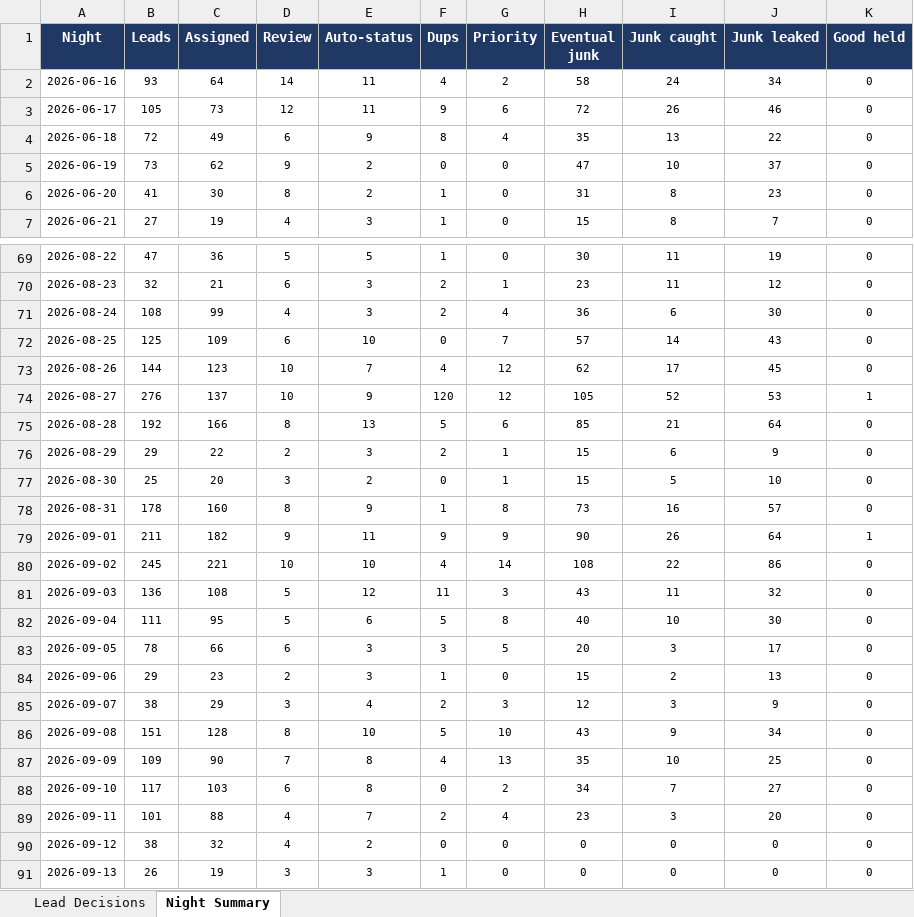
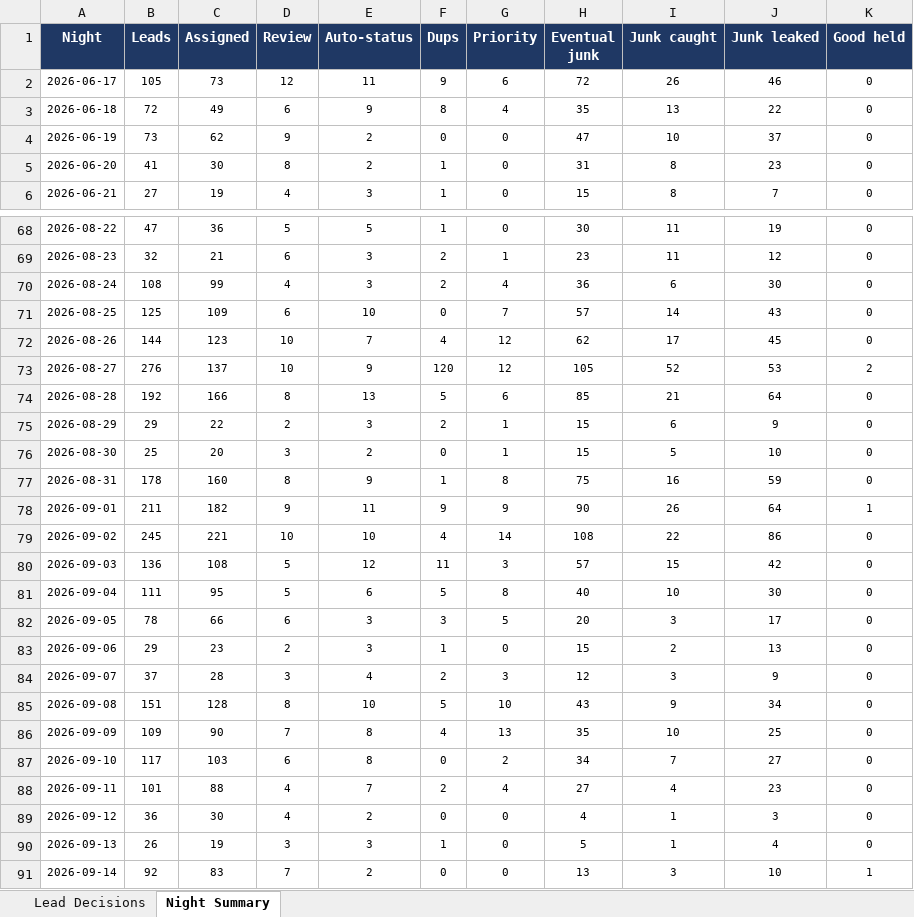
Before and after one commit to kurvnick/kurvpay-pcrep, an Excel workbook: logs/backfill_90d.xlsx, sheet Night Summary, drawn as a sheet; only a part is shown, gaps mark what is left out; values as stored, in another font and other column widths than the file's, no borders; removed rows and columns are numbered as before the commit, all else as after; the diff names each change by its address in the sheet, - before the commit and + after, or states it on an @@ line.

```diff
--- a/logs/backfill_90d.xlsx (sheet Night Summary)
+++ b/logs/backfill_90d.xlsx (sheet Night Summary)
-row 2: 2026-06-16 | 93 | 64 | 14 | 11 | 4 | 2 | 58 | 24 | 34 | 0
-K73 (Good held): 1
+K73 (Good held): 2
-H77 (Eventual junk): 73
+H77 (Eventual junk): 75
-J77 (Junk leaked): 57
+J77 (Junk leaked): 59
-H80 (Eventual junk): 43
+H80 (Eventual junk): 57
-I80 (Junk caught): 11
+I80 (Junk caught): 15
-J80 (Junk leaked): 32
+J80 (Junk leaked): 42
-B84 (Leads): 38
+B84 (Leads): 37
-C84 (Assigned): 29
+C84 (Assigned): 28
-H88 (Eventual junk): 23
+H88 (Eventual junk): 27
-I88 (Junk caught): 3
+I88 (Junk caught): 4
-J88 (Junk leaked): 20
+J88 (Junk leaked): 23
-B89 (Leads): 38
+B89 (Leads): 36
-C89 (Assigned): 32
+C89 (Assigned): 30
-H89 (Eventual junk): 0
+H89 (Eventual junk): 4
-I89:I90 (Junk caught): 0
+I89:I90 (Junk caught): 1
-J89 (Junk leaked): 0
+J89 (Junk leaked): 3
-H90 (Eventual junk): 0
+H90 (Eventual junk): 5
-J90 (Junk leaked): 0
+J90 (Junk leaked): 4
+row 91: 2026-09-14 | 92 | 83 | 7 | 2 | 0 | 0 | 13 | 3 | 10 | 1
```
Also changed, not shown: sheet Lead Decisions.
